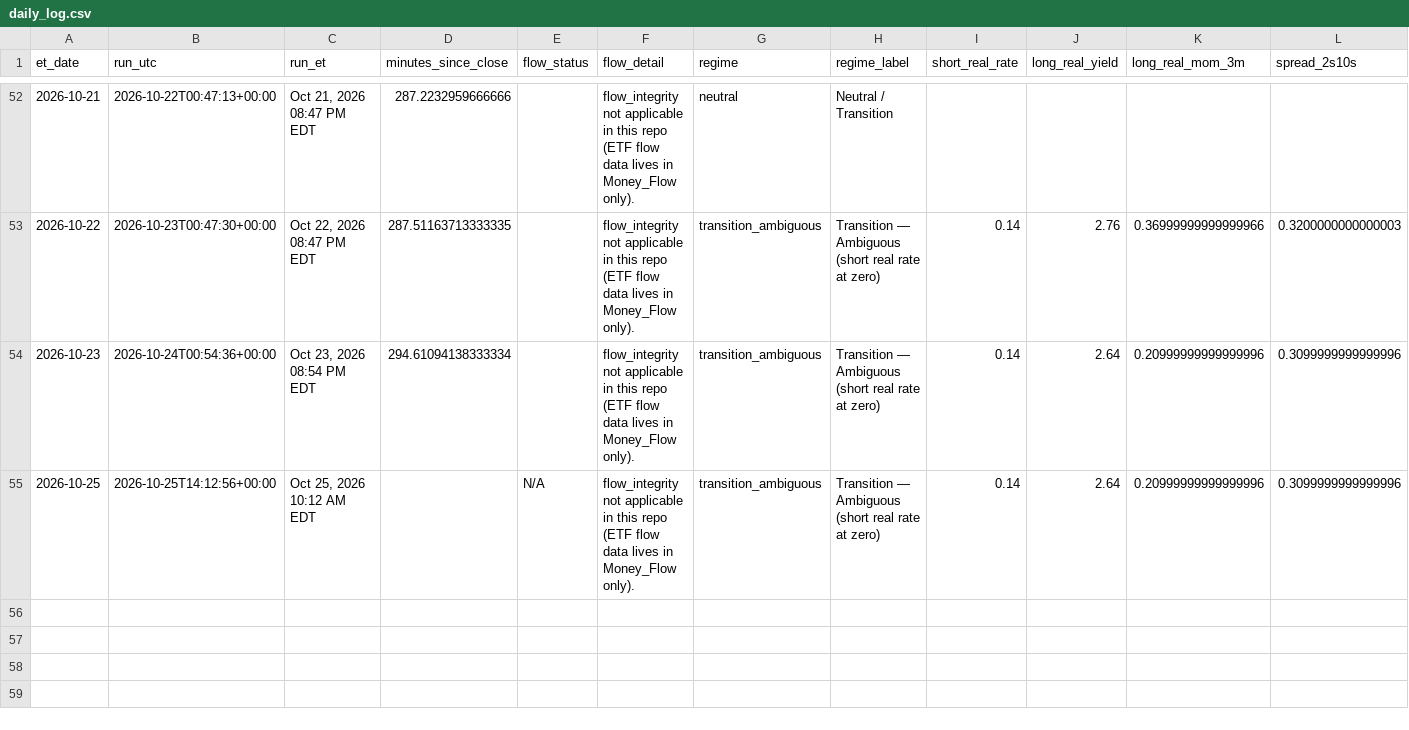
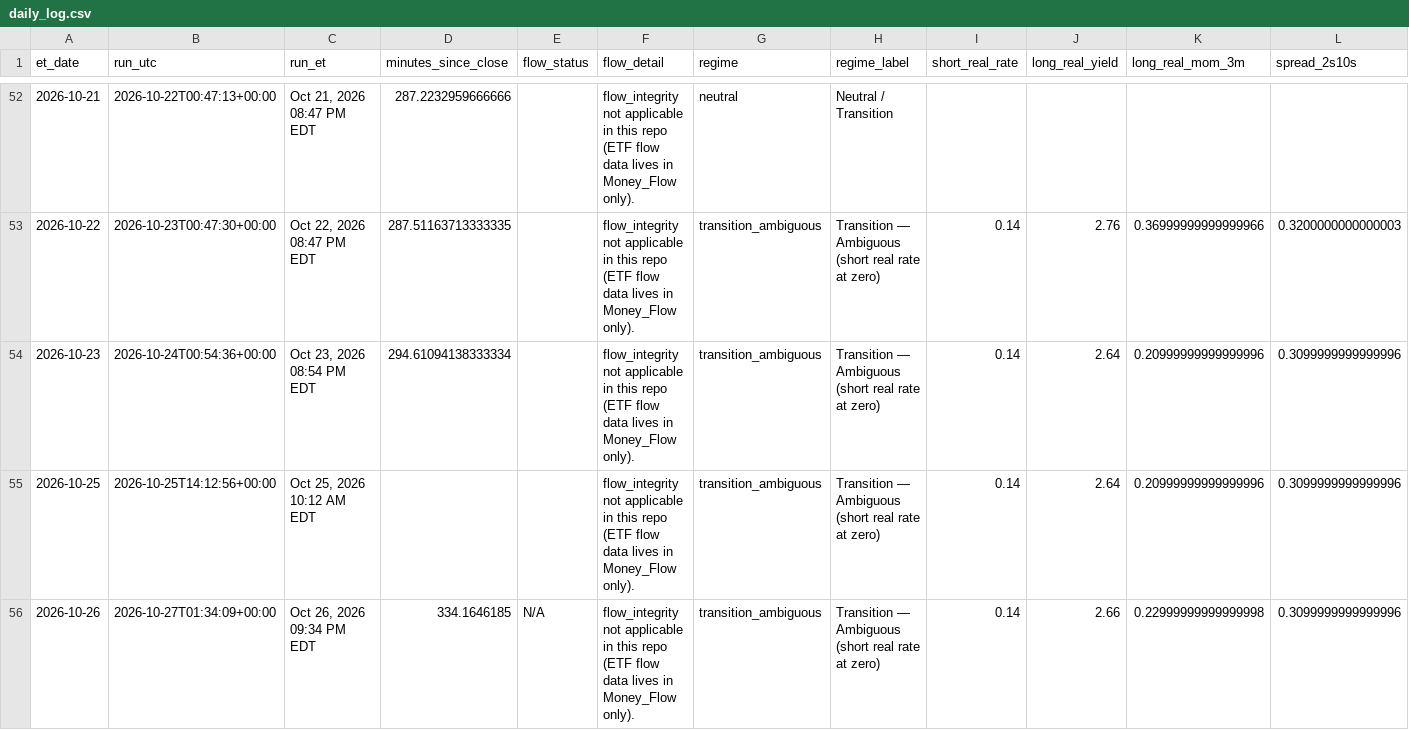
Before and after one commit to timothylundeen2008-web/Mechanically-Architected, a CSV file: Dashboard/Repression_Dashboard_Claude/logs/daily_log.csv, drawn as a sheet; only a part is shown, gaps mark what is left out; rows hold the shown columns only; the diff names each change by its address in the sheet, - before the commit and + after, or states it on an @@ line.

```diff
--- a/Dashboard/Repression_Dashboard_Claude/logs/daily_log.csv
+++ b/Dashboard/Repression_Dashboard_Claude/logs/daily_log.csv
-E55 (flow_status): N/A
+E55 (flow_status): (empty)
+row 56: 2026-10-26 | 2026-10-27T01:34:09+00:00 | Oct 26, 2026 09:34 PM EDT | 334.1646185 | N/A | flow_integrity not applicable in this repo (ETF flow data lives in Money_Flow only). | transition_ambiguous | Transition — Ambiguous (short real rate at zero) | 0.14 | 2.66 | 0.22999999999999998 | 0.3099999999999996
```
Also changed, not shown: 2 other files.
